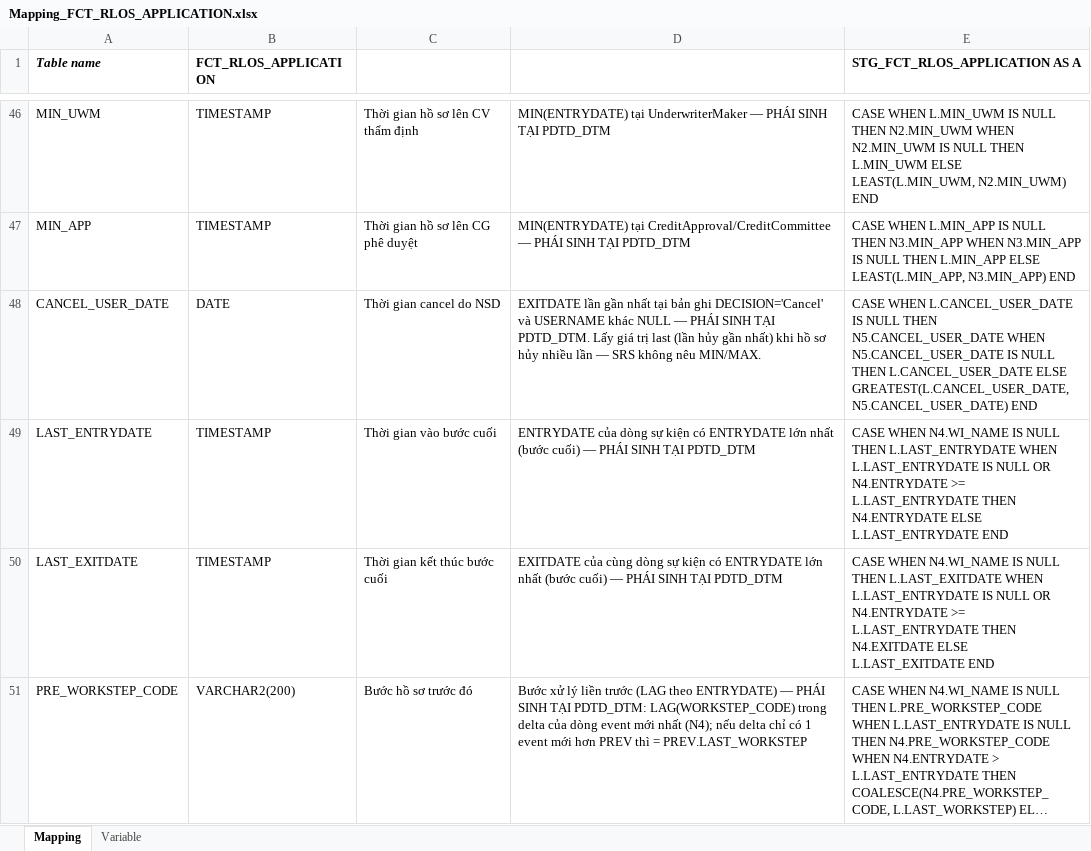
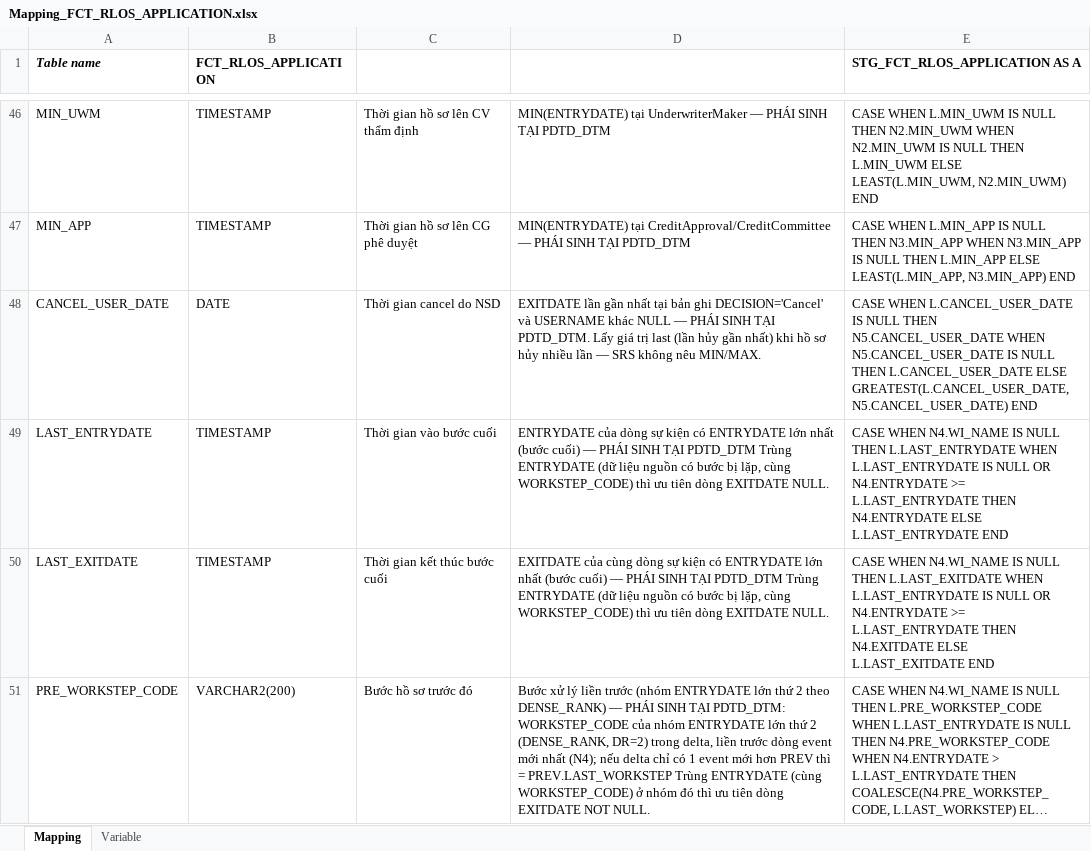
Before and after one commit to chien1198/sb-mapping-gen, an Excel workbook: mapping/PDTD_DTM/Mapping_FCT_RLOS_APPLICATION.xlsx, sheet Mapping, drawn as a sheet; only a part is shown, gaps mark what is left out; long unchanged cells end in …; values as stored, in another font and other column widths than the file's, no borders; the diff covers the shown part only; the diff names each change by its address in the sheet, - before the commit and + after, or states it on an @@ line.

```diff
--- a/mapping/PDTD_DTM/Mapping_FCT_RLOS_APPLICATION.xlsx (sheet Mapping)
+++ b/mapping/PDTD_DTM/Mapping_FCT_RLOS_APPLICATION.xlsx (sheet Mapping)
-D49: …TẠI PDTD_DTM
+D49: …TẠI PDTD_DTM Trùng ENTRYDATE (dữ liệu nguồn có bước bị lặp, cùng WORKSTEP_CODE) thì ưu tiên dòng EXITDATE NULL.
-D50: …TẠI PDTD_DTM
+D50: …TẠI PDTD_DTM Trùng ENTRYDATE (dữ liệu nguồn có bước bị lặp, cùng WORKSTEP_CODE) thì ưu tiên dòng EXITDATE NULL.
-D51: …liền trước (LAG theo ENTRYDATE) — PHÁI SINH TẠI PDTD_DTM: LAG(WORKSTEP_CODE) trong delta của dòng event mới nhất (N4); nếu delta chỉ có 1 event mới hơn PREV thì = PREV.LAST_WORKSTEP
+D51: …liền trước (nhóm ENTRYDATE lớn thứ 2 theo DENSE_RANK) — PHÁI SINH TẠI PDTD_DTM: WORKSTEP_CODE của nhóm ENTRYDATE lớn thứ 2 (DENSE_RANK, DR=2) trong delta, liền trước dòng event mới nhất (N4); nếu delta chỉ có 1 event mới hơn PREV thì = PREV.LAST_WORKSTEP Trùng ENTRYDATE (cùng WORKSTEP_CODE) ở nhóm đó thì ưu tiên dòng EXITDATE NOT NULL.
```
Also changed, not shown: 7 edited cells elsewhere in this sheet, mapping/PDTD_DTM/Mapping_FCT_CLOS_APPLICATION.xlsx, 16 other files.
